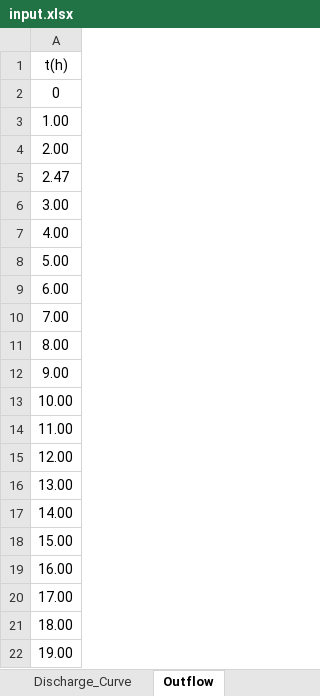
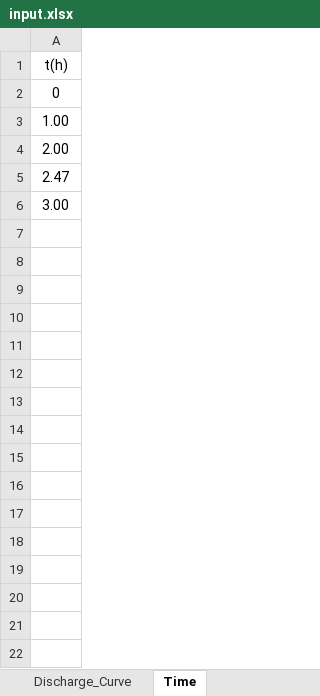
Before and after one commit to zhang-zimin/hydro, an Excel workbook: resources/input.xlsx, sheet Time, drawn as a sheet; values as stored, in another font and other column widths than the file's, no borders; the diff names each change by its address in the sheet, - before the commit and + after, or states it on an @@ line.

Commit message:
调洪演算页面调整

```diff
--- a/resources/input.xlsx (sheet Time)
+++ b/resources/input.xlsx (sheet Time)
-sheet tab: Outflow
+sheet tab: Time
-row 7: 4.00
-row 8: 5.00
-row 9: 6.00
-row 10: 7.00
-row 11: 8.00
-row 12: 9.00
-row 13: 10.00
-row 14: 11.00
-row 15: 12.00
-row 16: 13.00
-row 17: 14.00
-row 18: 15.00
-row 19: 16.00
-row 20: 17.00
-row 21: 18.00
-row 22: 19.00
```
